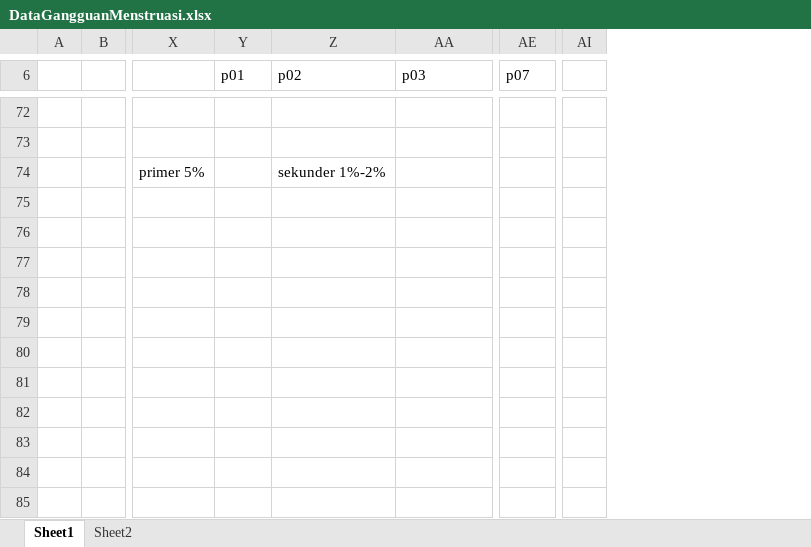
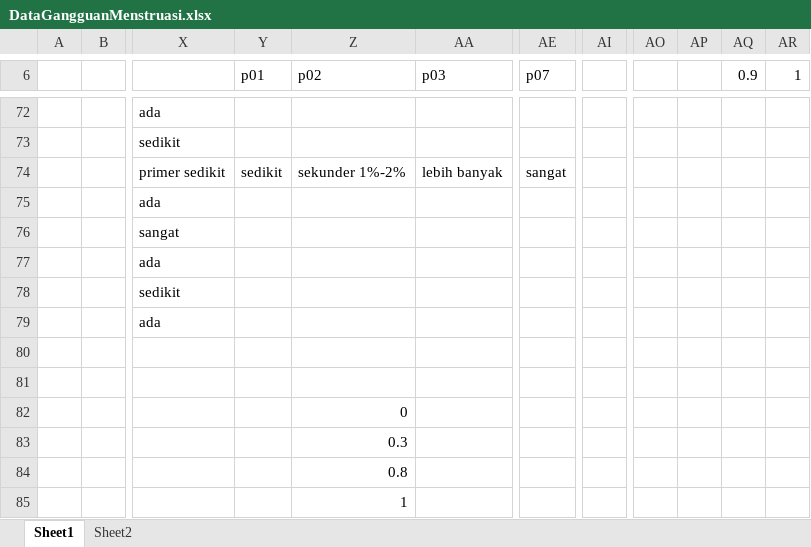
Before and after one commit to Danazzz/Gandiva-Protocol-Dana, an Excel workbook: NASKAH/Datasheet/DataGangguanMenstruasi.xlsx, sheet Sheet1, drawn as a sheet; only a part is shown, gaps mark what is left out; values as stored, in another font and other column widths than the file's, no cell formats; removed rows and columns are numbered as before the commit, all else as after; rows hold the shown columns only; the diff covers the shown part only; the diff names each change by its address in the sheet, - before the commit and + after, or states it on an @@ line.

```diff
--- a/NASKAH/Datasheet/DataGangguanMenstruasi.xlsx (sheet Sheet1)
+++ b/NASKAH/Datasheet/DataGangguanMenstruasi.xlsx (sheet Sheet1)
-column X, row 74: primer 5%
+column X, rows 72-79: ada | sedikit | primer sedikit | ada | sangat | ada | sedikit | ada
-column AI, empty
+column AI, empty
+column AO, empty
+column AP, empty
+column AQ (0.9), empty
+column AR (1), empty
-Y74 (p01): (empty)
+Y74 (p01): sedikit
-AA74 (p03): (empty)
+AA74 (p03): lebih banyak
-AE74 (p07): (empty)
+AE74 (p07): sangat
-Z82 (p02): (empty)
+Z82 (p02): 0
+row 83:  |  |  |  | 0.3
+row 84:  |  |  |  | 0.8
+row 85:  |  |  |  | 1
```
Also changed, not shown: 39 added rows, 39 removed rows and 54 edited cells elsewhere in this sheet, cell formats, 18 other files.
